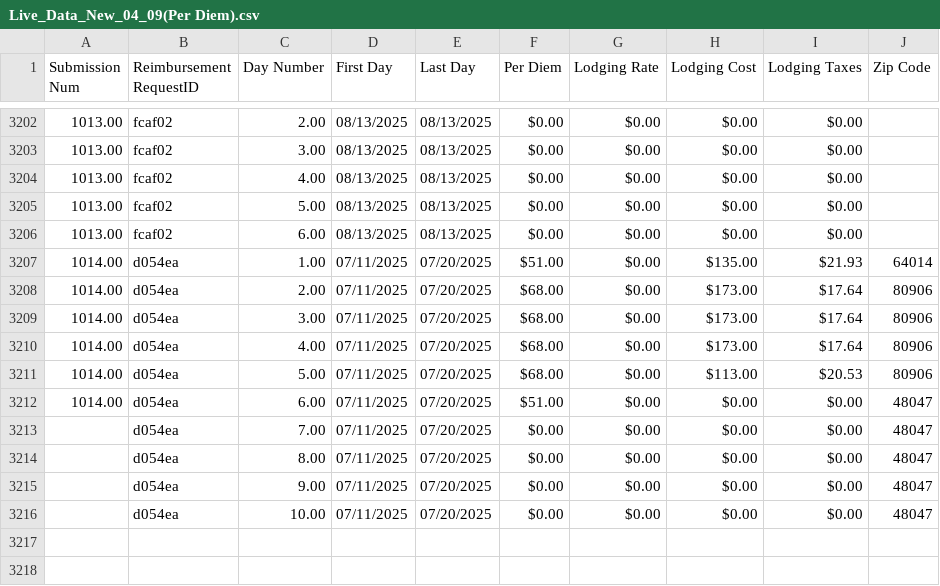
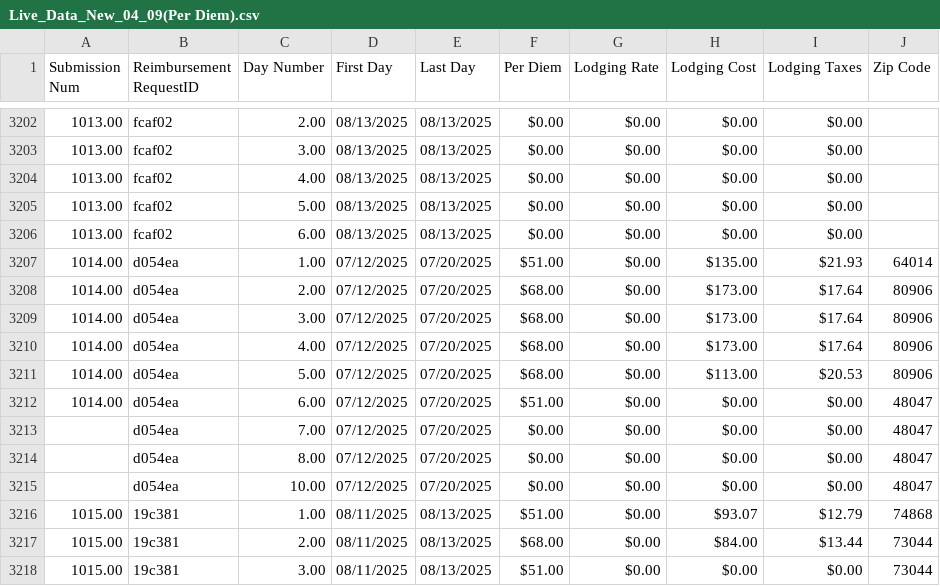
Before and after one commit to MalavikaKalani/Report-Automation-Tool, a CSV file: Live_Data_New_04_09(Per Diem).csv, drawn as a sheet; only a part is shown, gaps mark what is left out.

```diff
--- a/Live_Data_New_04_09(Per Diem).csv
+++ b/Live_Data_New_04_09(Per Diem).csv
@@ -3208,11 +3208,13 @@
 1013.00,"fcaf02",6.00,"08/13/2025","08/13/2025",$0.00,$0.00,$0.00,$0.00,
-1014.00,"d054ea",1.00,"07/11/2025","07/20/2025",$51.00,$0.00,$135.00,$21.93,"64014"
-1014.00,"d054ea",2.00,"07/11/2025","07/20/2025",$68.00,$0.00,$173.00,$17.64,"80906"
-1014.00,"d054ea",3.00,"07/11/2025","07/20/2025",$68.00,$0.00,$173.00,$17.64,"80906"
-1014.00,"d054ea",4.00,"07/11/2025","07/20/2025",$68.00,$0.00,$173.00,$17.64,"80906"
-1014.00,"d054ea",5.00,"07/11/2025","07/20/2025",$68.00,$0.00,$113.00,$20.53,"80906"
-1014.00,"d054ea",6.00,"07/11/2025","07/20/2025",$51.00,$0.00,$0.00,$0.00,"48047"
-,"d054ea",7.00,"07/11/2025","07/20/2025",$0.00,$0.00,$0.00,$0.00,"48047"
-,"d054ea",8.00,"07/11/2025","07/20/2025",$0.00,$0.00,$0.00,$0.00,"48047"
-,"d054ea",9.00,"07/11/2025","07/20/2025",$0.00,$0.00,$0.00,$0.00,"48047"
-,"d054ea",10.00,"07/11/2025","07/20/2025",$0.00,$0.00,$0.00,$0.00,"48047"
+1014.00,"d054ea",1.00,"07/12/2025","07/20/2025",$51.00,$0.00,$135.00,$21.93,"64014"
+1014.00,"d054ea",2.00,"07/12/2025","07/20/2025",$68.00,$0.00,$173.00,$17.64,"80906"
+1014.00,"d054ea",3.00,"07/12/2025","07/20/2025",$68.00,$0.00,$173.00,$17.64,"80906"
+1014.00,"d054ea",4.00,"07/12/2025","07/20/2025",$68.00,$0.00,$173.00,$17.64,"80906"
+1014.00,"d054ea",5.00,"07/12/2025","07/20/2025",$68.00,$0.00,$113.00,$20.53,"80906"
+1014.00,"d054ea",6.00,"07/12/2025","07/20/2025",$51.00,$0.00,$0.00,$0.00,"48047"
+,"d054ea",7.00,"07/12/2025","07/20/2025",$0.00,$0.00,$0.00,$0.00,"48047"
+,"d054ea",8.00,"07/12/2025","07/20/2025",$0.00,$0.00,$0.00,$0.00,"48047"
+,"d054ea",10.00,"07/12/2025","07/20/2025",$0.00,$0.00,$0.00,$0.00,"48047"
+1015.00,"19c381",1.00,"08/11/2025","08/13/2025",$51.00,$0.00,$93.07,$12.79,"74868"
+1015.00,"19c381",2.00,"08/11/2025","08/13/2025",$68.00,$0.00,$84.00,$13.44,"73044"
+1015.00,"19c381",3.00,"08/11/2025","08/13/2025",$51.00,$0.00,$0.00,$0.00,"73044"
```
Also changed, not shown: Live_Data_New_04_09(All_Submissions).csv, Live_Data_New_04_09(Inspections).csv, 2 other files.
